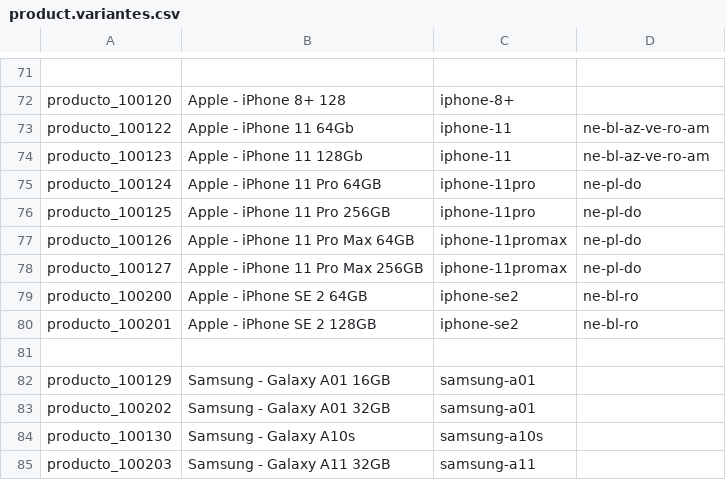
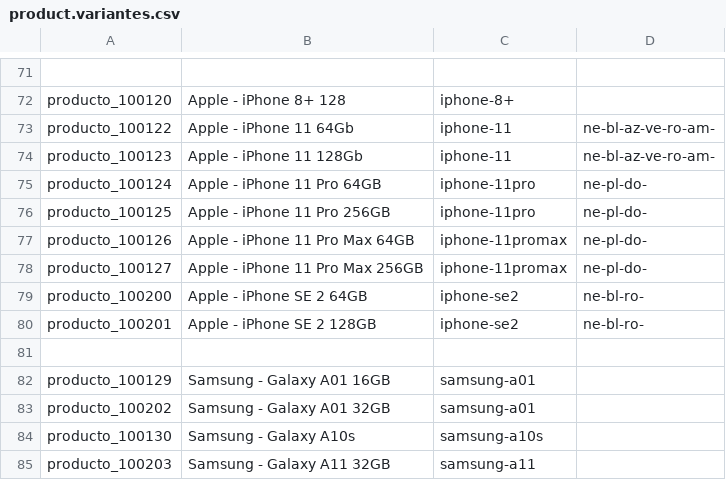
Before and after one commit to JJARAMIF/itc_productos, a CSV file: product.variantes.csv, drawn as a sheet; only a part is shown, gaps mark what is left out; the diff names each change by its address in the sheet, - before the commit and + after, or states it on an @@ line.

```diff
--- a/product.variantes.csv
+++ b/product.variantes.csv
-D73:D74: ne-bl-az-ve-ro-am
+D73:D74: ne-bl-az-ve-ro-am-
-D75:D78: ne-pl-do
+D75:D78: ne-pl-do-
-D79:D80: ne-bl-ro
+D79:D80: ne-bl-ro-
```
Also changed, not shown: variantes.csv, 1 other file.
